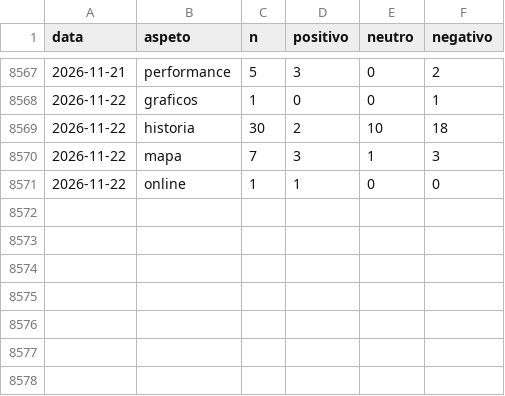
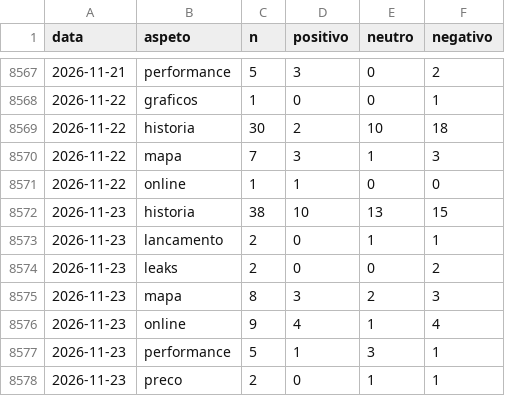
Before and after one commit to MiiguelSilvaa/gta6-hype, a CSV file: data/sentimento/aspetos.csv, drawn as a sheet; only a part is shown, gaps mark what is left out.

```diff
--- a/data/sentimento/aspetos.csv
+++ b/data/sentimento/aspetos.csv
@@ -8571 +8571,8 @@ data,aspeto,n,positivo,neutro,negativo
 2026-11-22,online,1,1,0,0
+2026-11-23,historia,38,10,13,15
+2026-11-23,lancamento,2,0,1,1
+2026-11-23,leaks,2,0,0,2
+2026-11-23,mapa,8,3,2,3
+2026-11-23,online,9,4,1,4
+2026-11-23,performance,5,1,3,1
+2026-11-23,preco,2,0,1,1
```
Also changed, not shown: data/sentimento/diario.csv.
